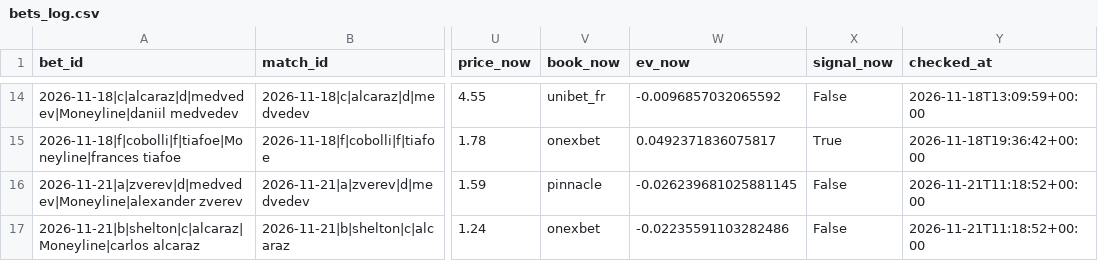
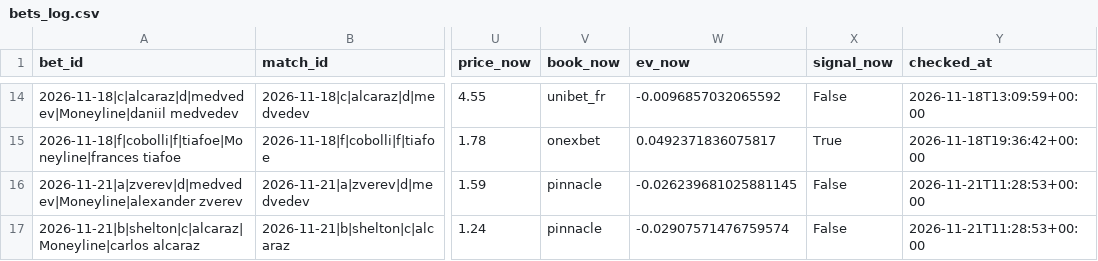
Before and after one commit to Nickan-ShabanNejad/Tennis-Probabilistic-Modelling, a CSV file: data/predictions/bets_log.csv, drawn as a sheet; only a part is shown, gaps mark what is left out; the diff names each change by its address in the sheet, - before the commit and + after, or states it on an @@ line.

```diff
--- a/data/predictions/bets_log.csv
+++ b/data/predictions/bets_log.csv
-Y16:Y17 (checked_at): 2026-11-21T11:18:52+00:00
+Y16:Y17 (checked_at): 2026-11-21T11:28:53+00:00
-V17 (book_now): onexbet
+V17 (book_now): pinnacle
-W17 (ev_now): -0.02235591103282486
+W17 (ev_now): -0.02907571476759574
```
Also changed, not shown: data/predictions/predictions_log.csv, 3 other files.
